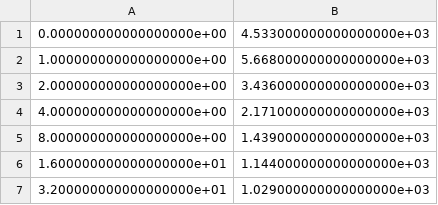
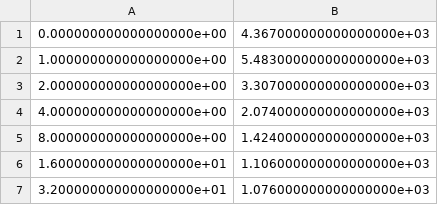
Before and after one commit to wildmeshing/wmtk-scripts, a CSV file: fig4-hellskull-UniRem/timer.csv, drawn as a sheet.

```diff
--- a/fig4-hellskull-UniRem/timer.csv
+++ b/fig4-hellskull-UniRem/timer.csv
@@ -1,7 +1,7 @@
-0.000000000000000000e+00,4.533000000000000000e+03
-1.000000000000000000e+00,5.668000000000000000e+03
-2.000000000000000000e+00,3.436000000000000000e+03
-4.000000000000000000e+00,2.171000000000000000e+03
-8.000000000000000000e+00,1.439000000000000000e+03
-1.600000000000000000e+01,1.144000000000000000e+03
-3.200000000000000000e+01,1.029000000000000000e+03
+0.000000000000000000e+00,4.367000000000000000e+03
+1.000000000000000000e+00,5.483000000000000000e+03
+2.000000000000000000e+00,3.307000000000000000e+03
+4.000000000000000000e+00,2.074000000000000000e+03
+8.000000000000000000e+00,1.424000000000000000e+03
+1.600000000000000000e+01,1.106000000000000000e+03
+3.200000000000000000e+01,1.076000000000000000e+03
```
Also changed, not shown: fig4-lucy-UniRem/timer.csv, 2 other files.
